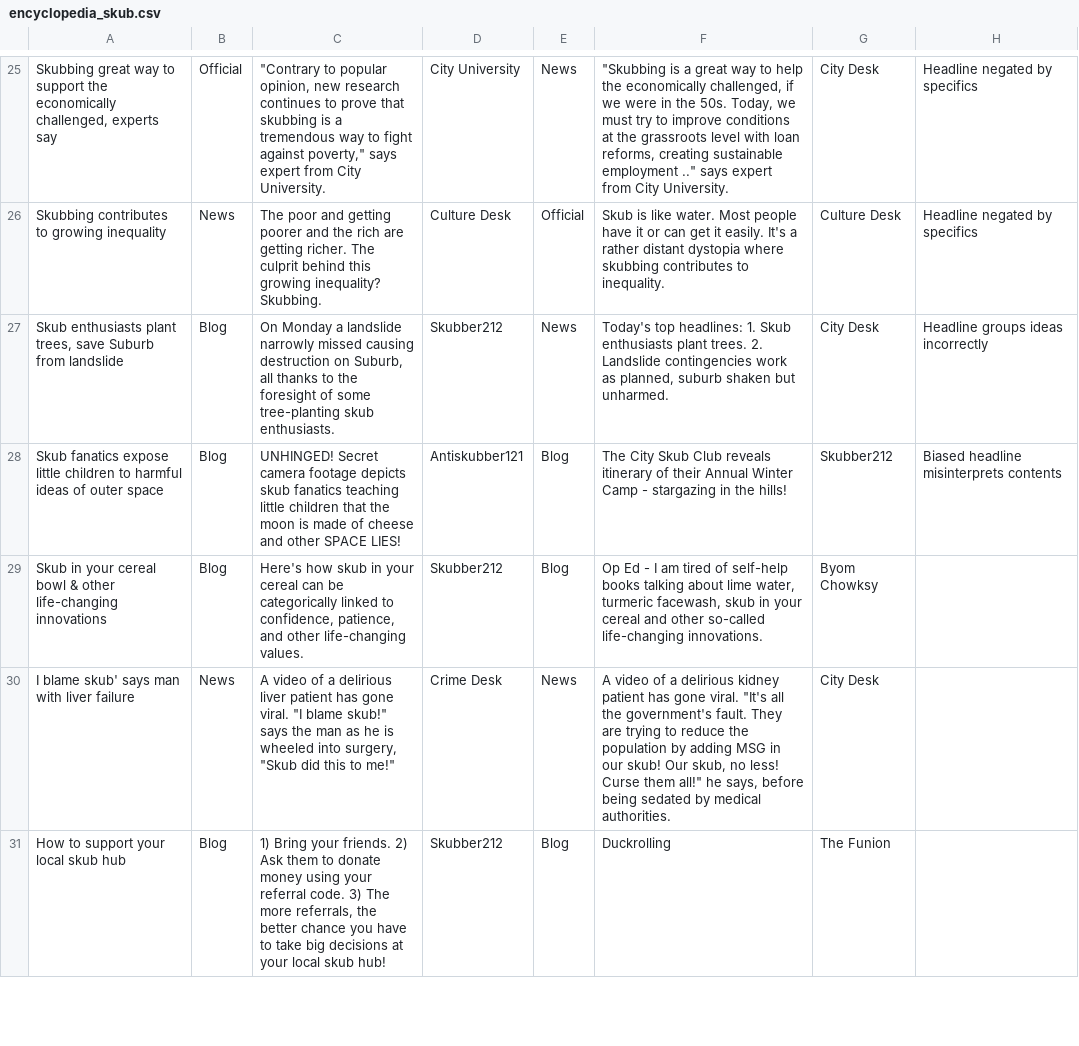
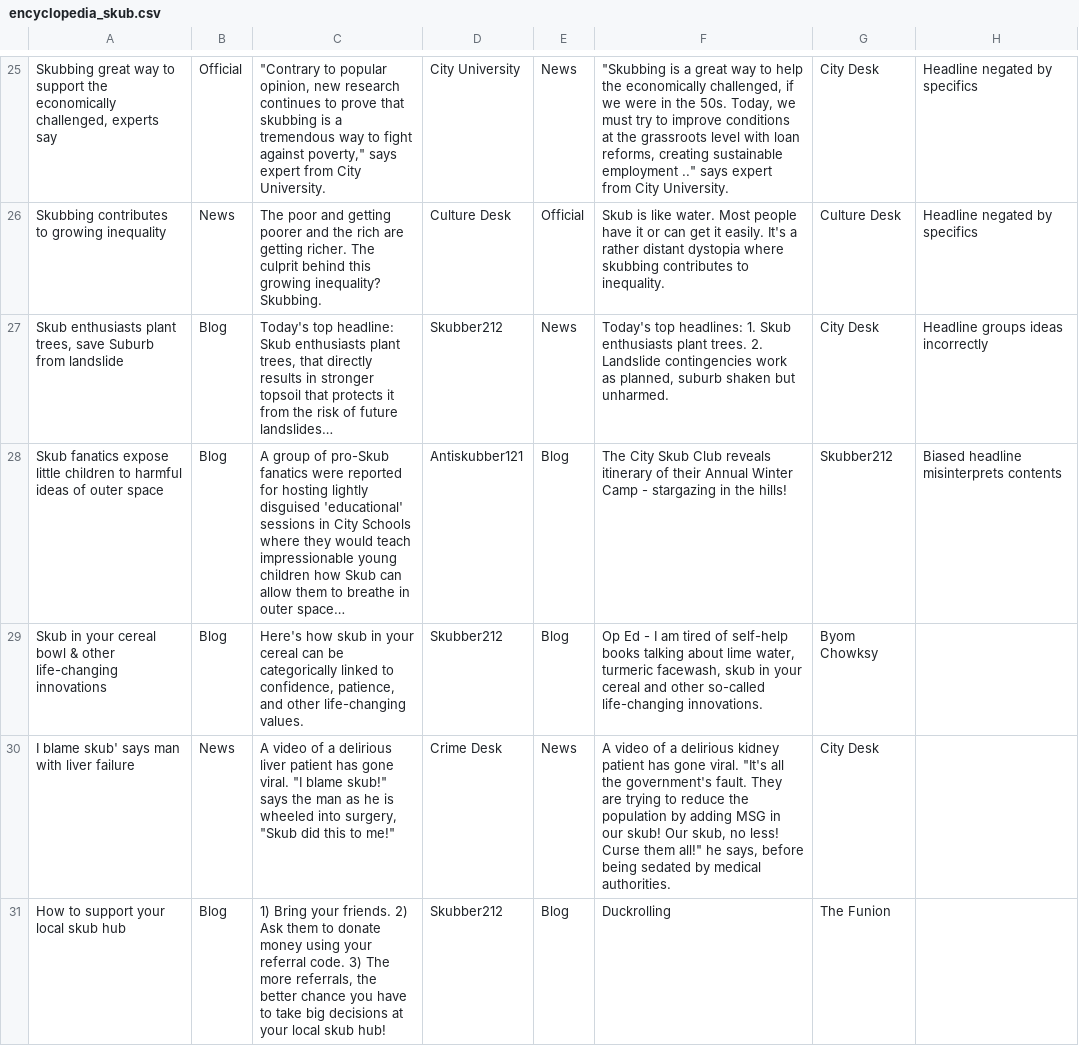
Before and after one commit to tattle-made/viral-spiral, a CSV file: priv/canon/encyclopedia_skub.csv, drawn as a sheet; only a part is shown, gaps mark what is left out; the diff names each change by its address in the sheet, - before the commit and + after, or states it on an @@ line.

```diff
--- a/priv/canon/encyclopedia_skub.csv
+++ b/priv/canon/encyclopedia_skub.csv
-C27: On Monday a landslide narrowly missed causing destruction on Suburb, all thanks to the foresight of some tree-planting skub enthusiasts.
+C27: Today's top headline: Skub enthusiasts plant trees, that directly results in stronger topsoil that protects it from the risk of future landslides…
-C28: UNHINGED! Secret camera footage depicts skub fanatics teaching little children that the moon is made of cheese and other SPACE LIES!
+C28: A group of pro-Skub fanatics were reported for hosting lightly disguised 'educational' sessions in City Schools where they would teach impressionable young children how Skub can allow them to breathe in outer space…
```
Also changed, not shown: priv/canon/encyclopedia_anti_blue.csv, priv/canon/encyclopedia_anti_red.csv, 3 other files.
